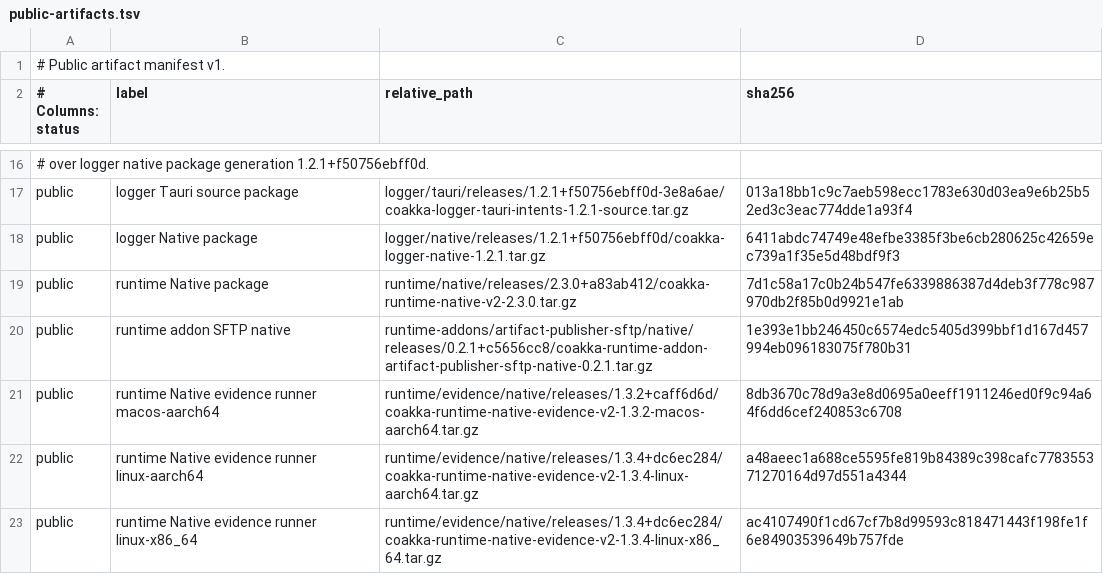
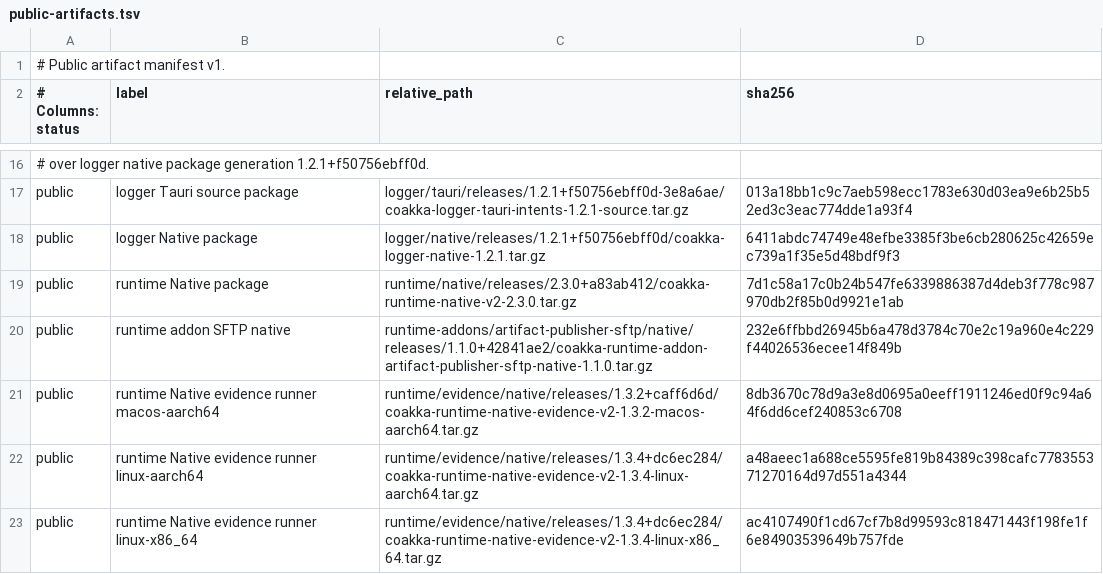
Before and after one commit to phuong-tran/coakka-publish, a TSV file: artifacts/public-artifacts.tsv, drawn as a sheet; only a part is shown, gaps mark what is left out.

Commit message:
release(sftp): publish native addon 1.1.0

```diff
--- a/artifacts/public-artifacts.tsv
+++ b/artifacts/public-artifacts.tsv
@@ -19,3 +19,3 @@ public	logger Native package	logger/native/releases/1.2.1+f50756ebff0d/coakka-lo
 public	runtime Native package	runtime/native/releases/2.3.0+a83ab412/coakka-runtime-native-v2-2.3.0.tar.gz	7d1c58a17c0b24b547fe6339886387d4deb3f778c987970db2f85b0d9921e1ab
-public	runtime addon SFTP native	runtime-addons/artifact-publisher-sftp/native/releases/0.2.1+c5656cc8/coakka-runtime-addon-artifact-publisher-sftp-native-0.2.1.tar.gz	1e393e1bb246450c6574edc5405d399bbf1d167d457994eb096183075f780b31
+public	runtime addon SFTP native	runtime-addons/artifact-publisher-sftp/native/releases/1.1.0+42841ae2/coakka-runtime-addon-artifact-publisher-sftp-native-1.1.0.tar.gz	232e6ffbbd26945b6a478d3784c70e2c19a960e4c229f44026536ecee14f849b
 public	runtime Native evidence runner macos-aarch64	runtime/evidence/native/releases/1.3.2+caff6d6d/coakka-runtime-native-evidence-v2-1.3.2-macos-aarch64.tar.gz	8db3670c78d9a3e8d0695a0eeff1911246ed0f9c94a64f6dd6cef240853c6708
```
Also changed, not shown: 13 other files.
